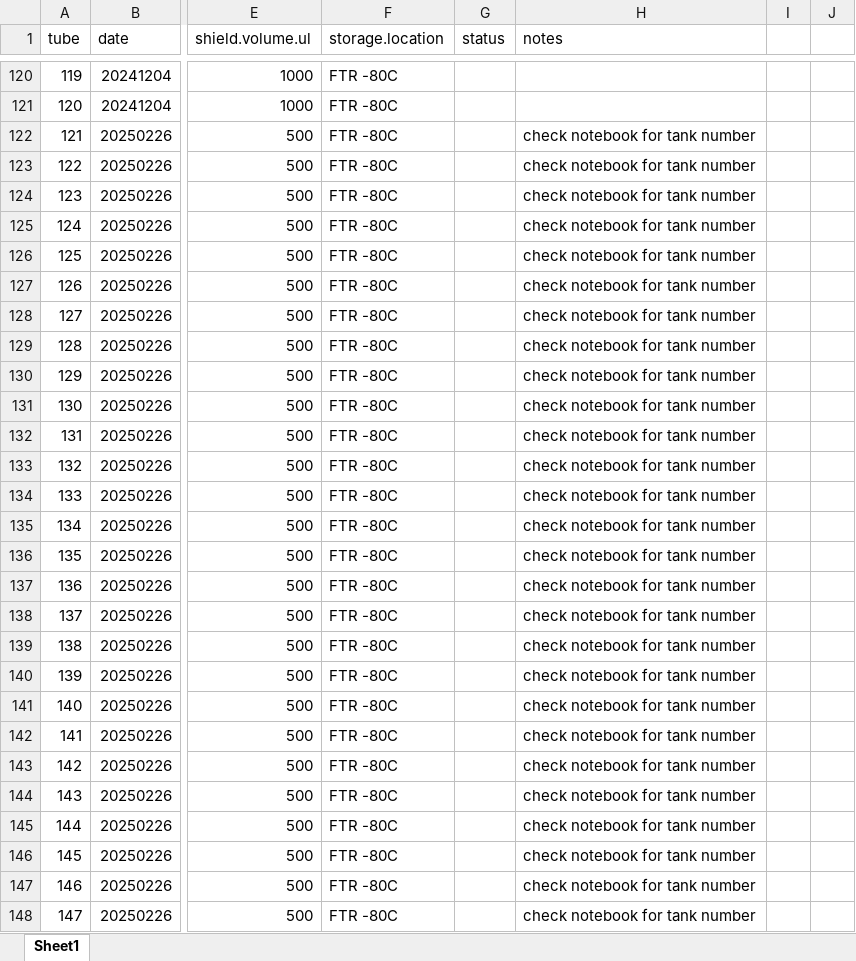
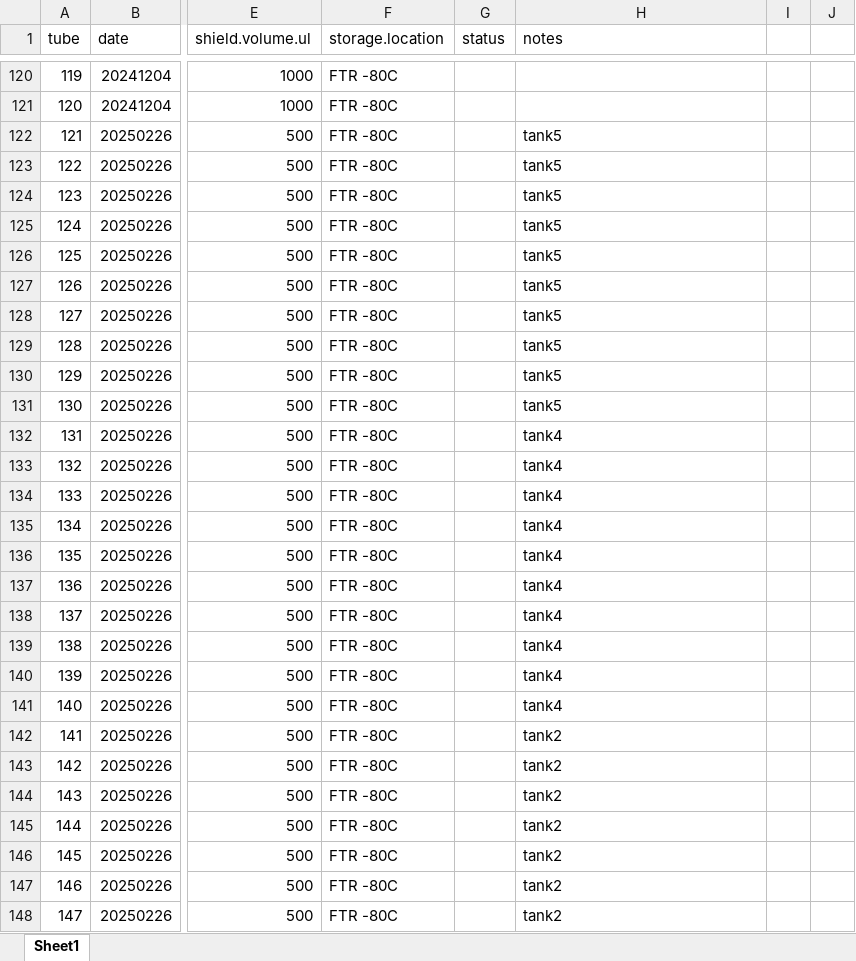
Before and after one commit to RobertsLab/polyIC-larvae, an Excel workbook: data/rna-dna/sample_metadata.xlsx, sheet Sheet1, drawn as a sheet; only a part is shown, gaps mark what is left out; values as stored, in another font and other column widths than the file's, no borders; the diff covers the shown part only; the diff names each change by its address in the sheet, - before the commit and + after, or states it on an @@ line.

```diff
--- a/data/rna-dna/sample_metadata.xlsx (sheet Sheet1)
+++ b/data/rna-dna/sample_metadata.xlsx (sheet Sheet1)
-H122:H131 (notes): check notebook for tank number
+H122:H131 (notes): tank5
-H132:H141 (notes): check notebook for tank number
+H132:H141 (notes): tank4
-H142:H148 (notes): check notebook for tank number
+H142:H148 (notes): tank2
```
Also changed, not shown: 13 edited cells elsewhere in this sheet, data/environmental/loggers.xlsx, data/environmental/loggers/22023398_polyIC_20250531.xlsx, 13 other files.
